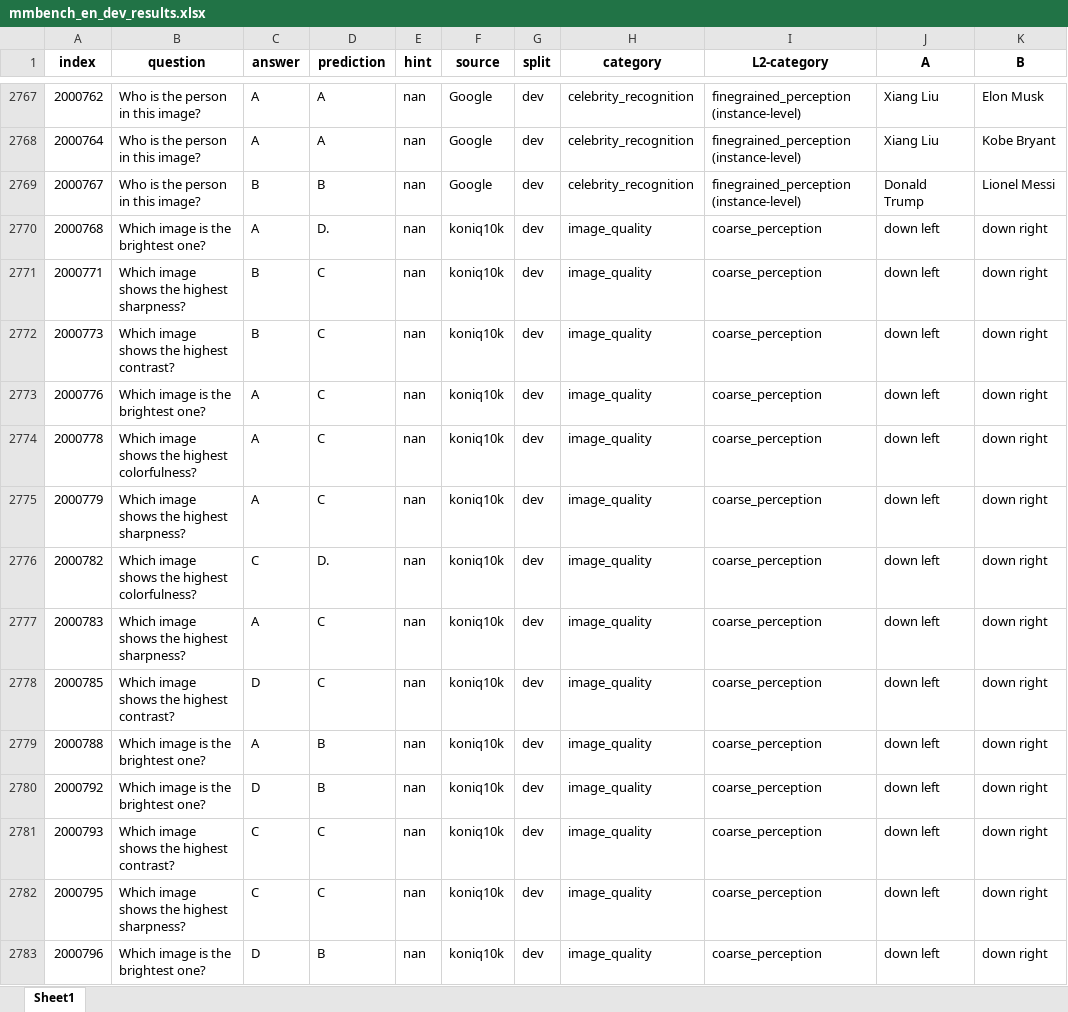
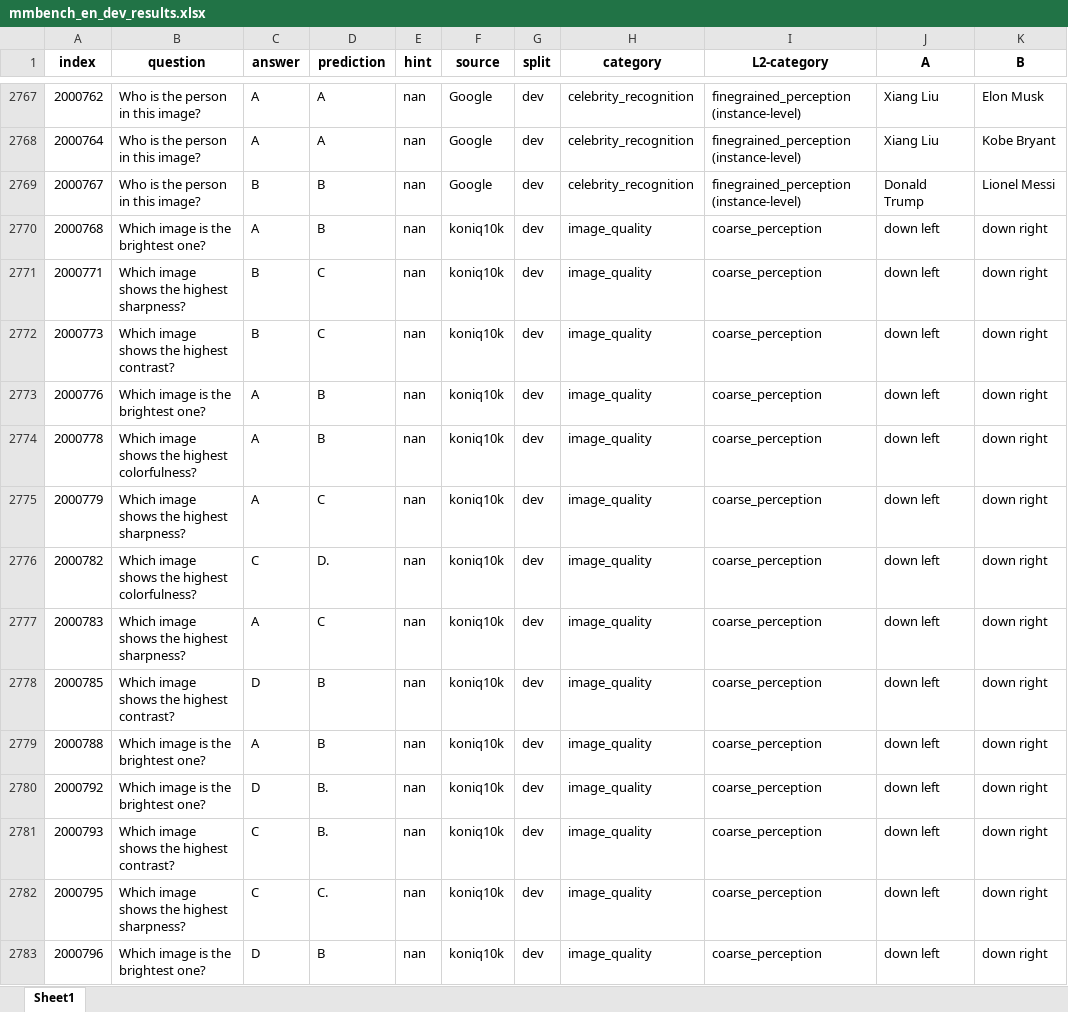
Before and after one commit to Perkzi/IPCV_exp, an Excel workbook: Qwen2-VL/logs/Qwen2-VL-7B-Instruct/mmbench_en/pruned_2_ratio_0.2/submissions/mmbench_en_dev_results.xlsx, sheet Sheet1, drawn as a sheet; only a part is shown, gaps mark what is left out; values as stored, in another font and other column widths than the file's, no borders; the diff covers the shown part only; the diff names each change by its address in the sheet, - before the commit and + after, or states it on an @@ line.

```diff
--- a/Qwen2-VL/logs/Qwen2-VL-7B-Instruct/mmbench_en/pruned_2_ratio_0.2/submissions/mmbench_en_dev_results.xlsx (sheet Sheet1)
+++ b/Qwen2-VL/logs/Qwen2-VL-7B-Instruct/mmbench_en/pruned_2_ratio_0.2/submissions/mmbench_en_dev_results.xlsx (sheet Sheet1)
-D2770 (prediction): D.
+D2770 (prediction): B
-D2773:D2774 (prediction): C
+D2773:D2774 (prediction): B
-D2778 (prediction): C
+D2778 (prediction): B
-D2780 (prediction): B
+D2780 (prediction): B.
-D2781 (prediction): C
+D2781 (prediction): B.
-D2782 (prediction): C
+D2782 (prediction): C.
```
Also changed, not shown: 857 edited cells elsewhere in this sheet, Qwen2-VL/logs/Qwen2-VL-7B-Instruct/mmbench_en/pruned_2_ratio_0.2/submissions/mmbench_en_test_results.xlsx, Qwen2-VL/logs/Qwen2-VL-7B-Instruct/mmbench_en/pruned_2_ratio_0.3/submissions/mmbench_en_dev_results.xlsx, 11 other files.
